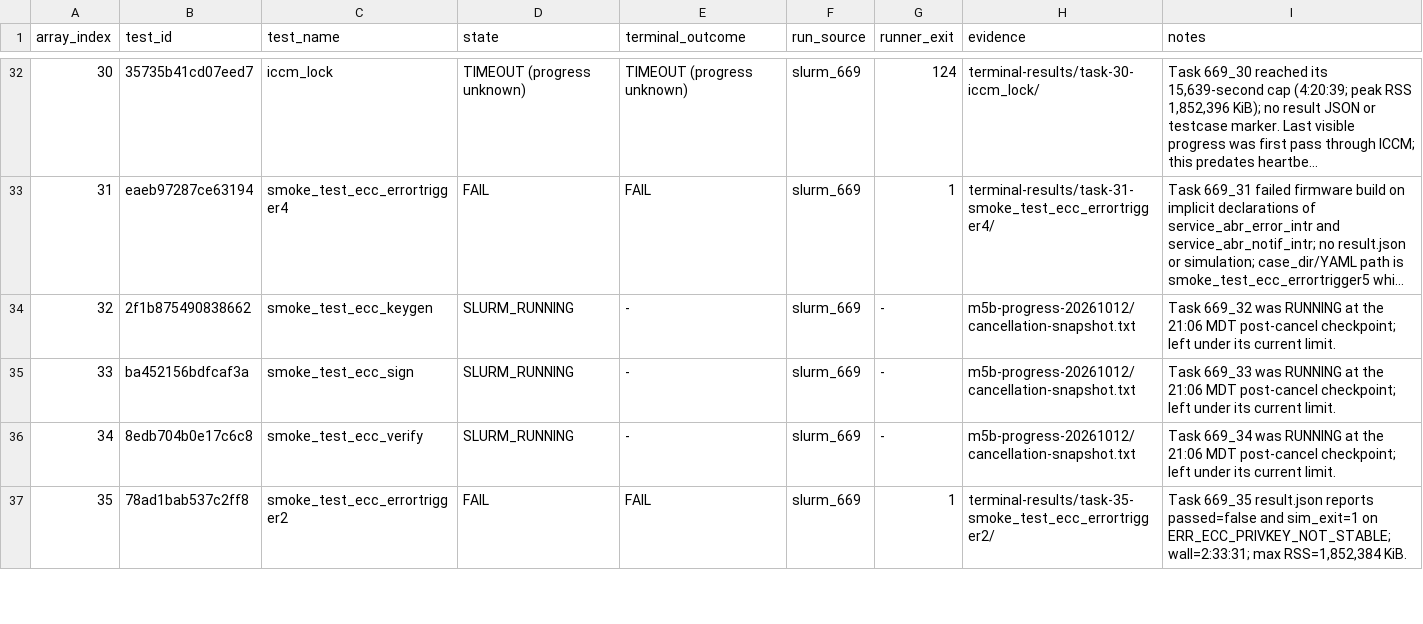
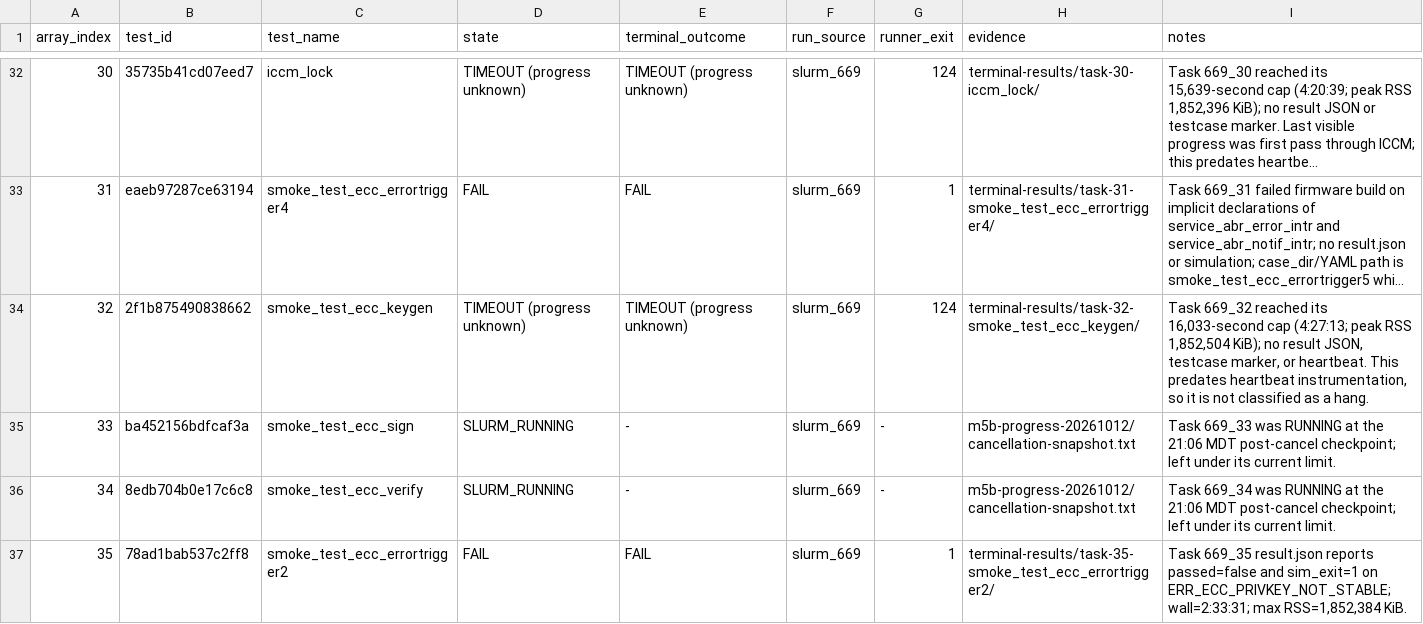
Before and after one commit to QD-EDA/qd-bfm, a TSV file: evidence/caliptra-bfm-top-firmware-wave1-c339-20261012/results.tsv, drawn as a sheet; only a part is shown, gaps mark what is left out; long unchanged cells end in …; the diff names each change by its address in the sheet, - before the commit and + after, or states it on an @@ line.

Commit message:
evidence: record wave1 row 32 timeout

```diff
--- a/evidence/caliptra-bfm-top-firmware-wave1-c339-20261012/results.tsv
+++ b/evidence/caliptra-bfm-top-firmware-wave1-c339-20261012/results.tsv
-D34 (state): SLURM_RUNNING
+D34 (state): TIMEOUT (progress unknown)
-E34 (terminal_outcome): -
+E34 (terminal_outcome): TIMEOUT (progress unknown)
-G34 (runner_exit): -
+G34 (runner_exit): 124
-H34 (evidence): m5b-progress-20261012/cancellation-snapshot.txt
+H34 (evidence): terminal-results/task-32-smoke_test_ecc_keygen/
-I34 (notes): Task 669_32 was RUNNING at the 21:06 MDT post-cancel checkpoint; left under its current limit.
+I34 (notes): Task 669_32 reached its 16,033-second cap (4:27:13; peak RSS 1,852,504 KiB); no result JSON, testcase marker, or heartbeat. This predates heartbeat instrumentation, so it is not classified as a hang.
```
Also changed, not shown: 20 other files.
